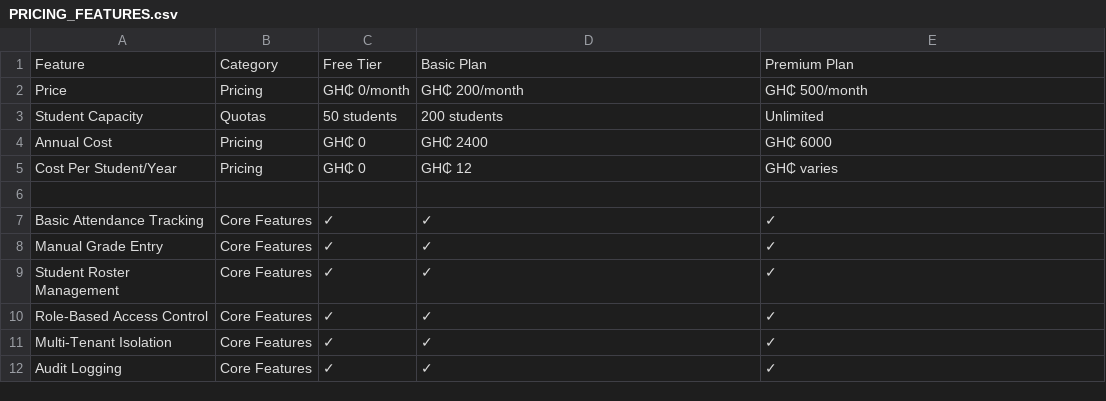
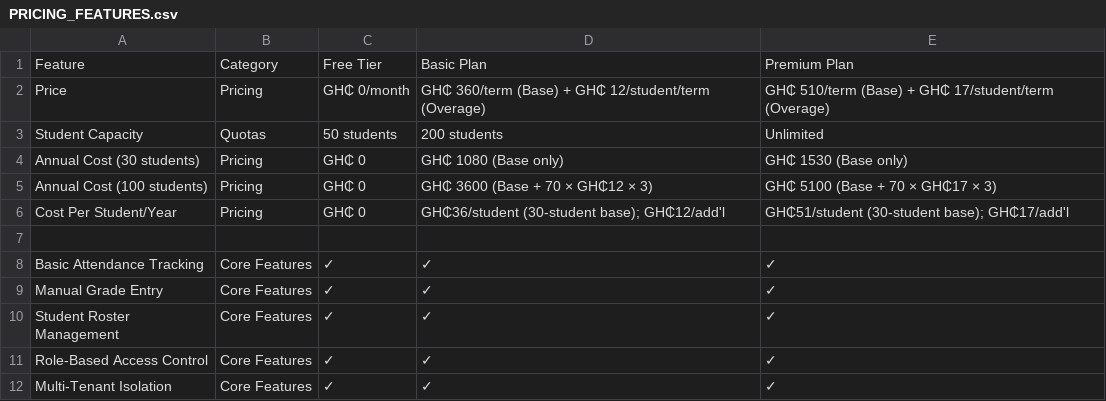
Before and after one commit to Anyinam/EDUPULSE-SMT, a CSV file: PRICING_FEATURES.csv, drawn as a sheet; only a part is shown; the shorter side is filled out with more unchanged rows; the diff covers the shown part only.

```diff
--- a/PRICING_FEATURES.csv
+++ b/PRICING_FEATURES.csv
@@ -1,6 +1,7 @@
 Feature,Category,Free Tier,Basic Plan,Premium Plan
-Price,Pricing,GH₵ 0/month,GH₵ 200/month,GH₵ 500/month
+Price,Pricing,GH₵ 0/month,"GH₵ 360/term (Base) + GH₵ 12/student/term (Overage)","GH₵ 510/term (Base) + GH₵ 17/student/term (Overage)"
 Student Capacity,Quotas,50 students,200 students,Unlimited
-Annual Cost,Pricing,GH₵ 0,GH₵ 2400,GH₵ 6000
-Cost Per Student/Year,Pricing,GH₵ 0,GH₵ 12,GH₵ varies
+Annual Cost (30 students),Pricing,GH₵ 0,GH₵ 1080 (Base only),GH₵ 1530 (Base only)
+Annual Cost (100 students),Pricing,GH₵ 0,GH₵ 3600 (Base + 70 × GH₵12 × 3),GH₵ 5100 (Base + 70 × GH₵17 × 3)
+Cost Per Student/Year,Pricing,GH₵ 0,"GH₵36/student (30-student base); GH₵12/add'l","GH₵51/student (30-student base); GH₵17/add'l"
 ,,,,
```
Also changed, not shown: 22 added rows elsewhere in this file, sample_students_import.csv, 32 other files.
